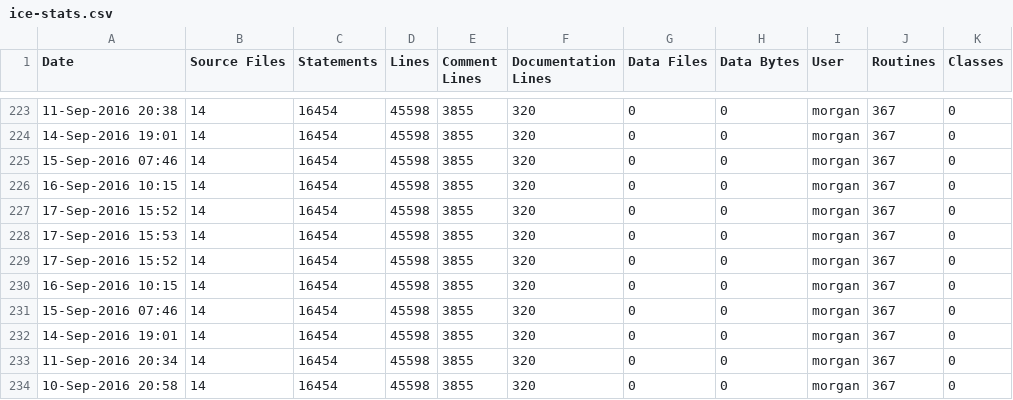
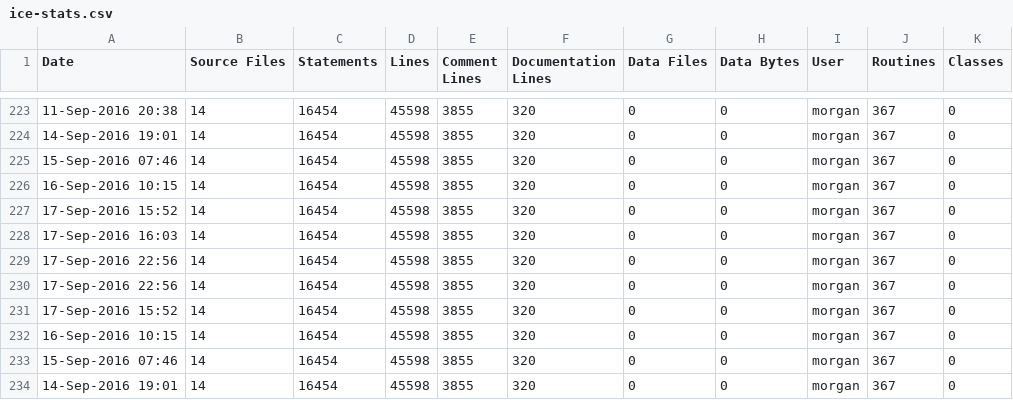
Before and after one commit to RomkoSI/G3D, a CSV file: glew.lib/ice-stats.csv, drawn as a sheet; only a part is shown, gaps mark what is left out; the shorter side is filled out with more unchanged rows.

```diff
--- a/glew.lib/ice-stats.csv
+++ b/glew.lib/ice-stats.csv
@@ -227,3 +227,5 @@ Date,Source Files,Statements,Lines,Comment Lines,Documentation Lines,Data Files,
 17-Sep-2016 15:52,14,16454,45598,3855,320,0,0,morgan,367,0
-17-Sep-2016 15:53,14,16454,45598,3855,320,0,0,morgan,367,0
+17-Sep-2016 16:03,14,16454,45598,3855,320,0,0,morgan,367,0
+17-Sep-2016 22:56,14,16454,45598,3855,320,0,0,morgan,367,0
+17-Sep-2016 22:56,14,16454,45598,3855,320,0,0,morgan,367,0
 17-Sep-2016 15:52,14,16454,45598,3855,320,0,0,morgan,367,0
```
Also changed, not shown: G3D.lib/ice-stats.csv, GLG3D.lib/ice-stats.csv, 11 other files.
